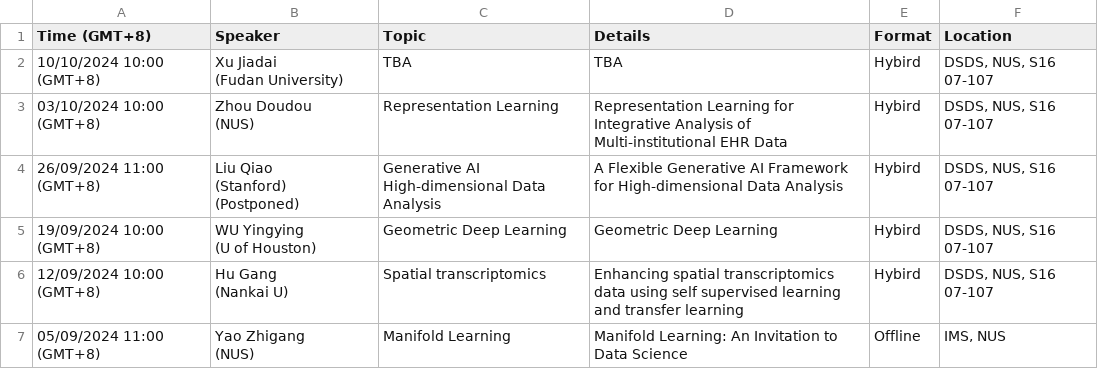
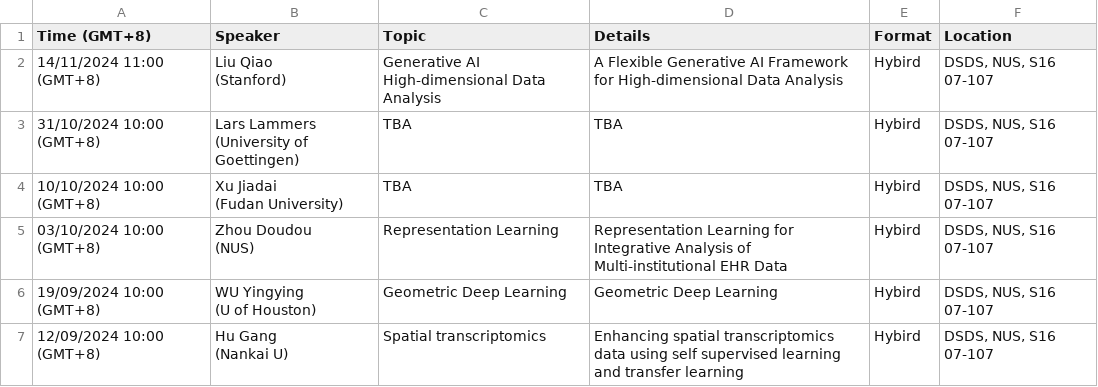
Before and after one commit to zhigang-yao/group-projects, a CSV file: docs/pri/Yao Group Privatissimum cb02715c306e40ca8d8b2bac4dd200e2.csv, drawn as a sheet; only a part is shown; the shorter side is filled out with more unchanged rows.

```diff
--- a/docs/pri/Yao Group Privatissimum cb02715c306e40ca8d8b2bac4dd200e2.csv
+++ b/docs/pri/Yao Group Privatissimum cb02715c306e40ca8d8b2bac4dd200e2.csv
@@ -1,2 +1,7 @@
 Time (GMT+8),Speaker,Topic,Details,Format,Location
+14/11/2024 11:00 (GMT+8),"Liu Qiao
+(Stanford)","Generative AI
+High-dimensional Data Analysis",A Flexible Generative AI Framework for High-dimensional Data Analysis,Hybird,"DSDS, NUS, S16 07-107"
+31/10/2024 10:00 (GMT+8),"Lars Lammers
+(University of Goettingen)",TBA,TBA,Hybird,"DSDS, NUS, S16 07-107"
 10/10/2024 10:00 (GMT+8),"Xu Jiadai
@@ -5,6 +10,2 @@
 (NUS)",Representation Learning,Representation Learning for Integrative Analysis of Multi-institutional EHR Data,Hybird,"DSDS, NUS, S16 07-107"
-26/09/2024 11:00 (GMT+8),"Liu Qiao
-(Stanford)
-(Postponed)","Generative AI
-High-dimensional Data Analysis",A Flexible Generative AI Framework for High-dimensional Data Analysis,Hybird,"DSDS, NUS, S16 07-107"
 19/09/2024 10:00 (GMT+8),"WU Yingying
```
Also changed, not shown: 2 other files.
